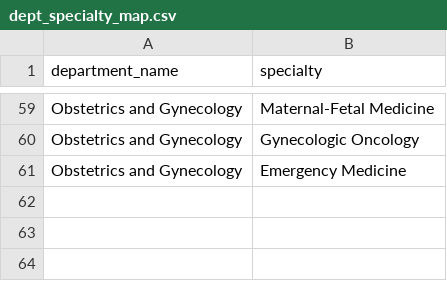
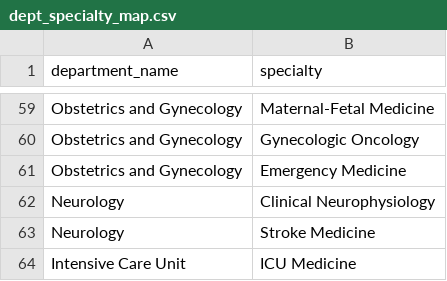
Before and after one commit to tzellas/hospital-database, a CSV file: data/dept_specialty_map.csv, drawn as a sheet; only a part is shown, gaps mark what is left out.

```diff
--- a/data/dept_specialty_map.csv
+++ b/data/dept_specialty_map.csv
@@ -61 +61,4 @@ Obstetrics and Gynecology,Gynecologic Oncology
 Obstetrics and Gynecology,Emergency Medicine
+Neurology,Clinical Neurophysiology
+Neurology,Stroke Medicine
+Intensive Care Unit,ICU Medicine
```
Also changed, not shown: data/administrative_department_roles.csv, data/nurse_department_rank.csv, 13 other files.
